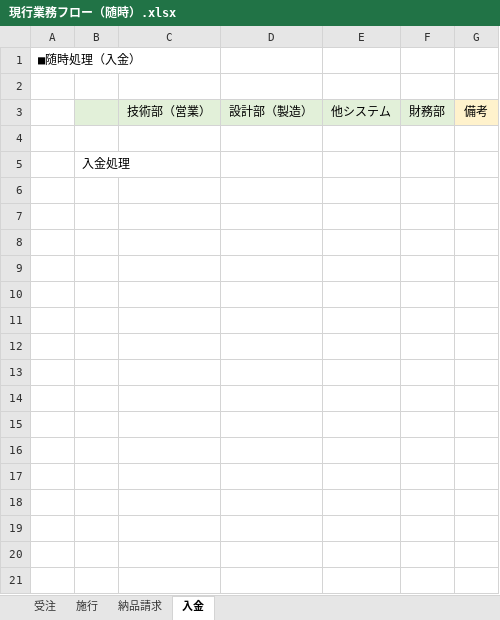
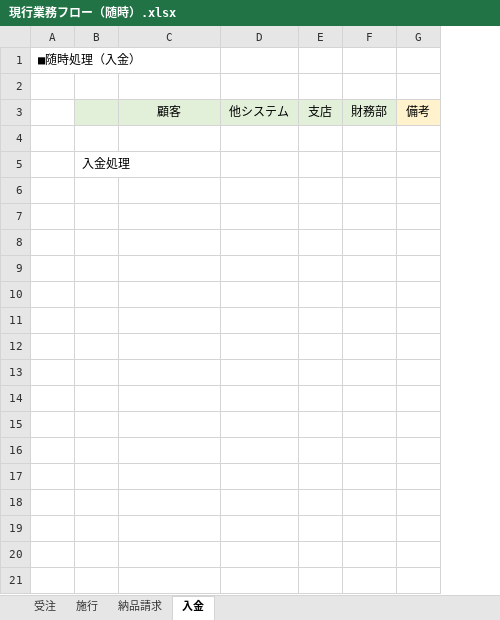
Before and after one commit to zaimuVB/zaimu, an Excel workbook: Doc/1.SA/現行/業務フロー/現行業務フロー（随時）.xlsx, sheet 入金, drawn as a sheet; only a part is shown; values as stored, in another font and other column widths than the file's, no borders; charts and pictures not drawn; removed rows and columns are numbered as before the commit, all else as after; the diff covers the shown part only; the diff names each change by its address in the sheet, - before the commit and + after, or states it on an @@ line.

```diff
--- a/Doc/1.SA/現行/業務フロー/現行業務フロー（随時）.xlsx (sheet 入金)
+++ b/Doc/1.SA/現行/業務フロー/現行業務フロー（随時）.xlsx (sheet 入金)
-column D, row 3: 設計部（製造）
+column E, row 3: 支店
-C3: 技術部（営業）
+C3: 顧客
+row 6: (empty)
+row 7: (empty)
+row 8: (empty)
+row 9: (empty)
+row 10: (empty)
+row 11: (empty)
+row 12: (empty)
+row 13: (empty)
+row 14: (empty)
+row 15: (empty)
+row 16: (empty)
+row 17: (empty)
+row 18: (empty)
+row 19: (empty)
+row 20: (empty)
+row 21: (empty)
```
Also changed, not shown: 9 added rows elsewhere in this sheet, sheet 納品請求, sheet 施行, sheet 受注, charts or pictures, Doc/1.SA/現行/オブジェクト/現行レポート一覧.xlsx, Doc/1.SA/現行/業務フロー/現行業務フロー（月次）.xlsx.
